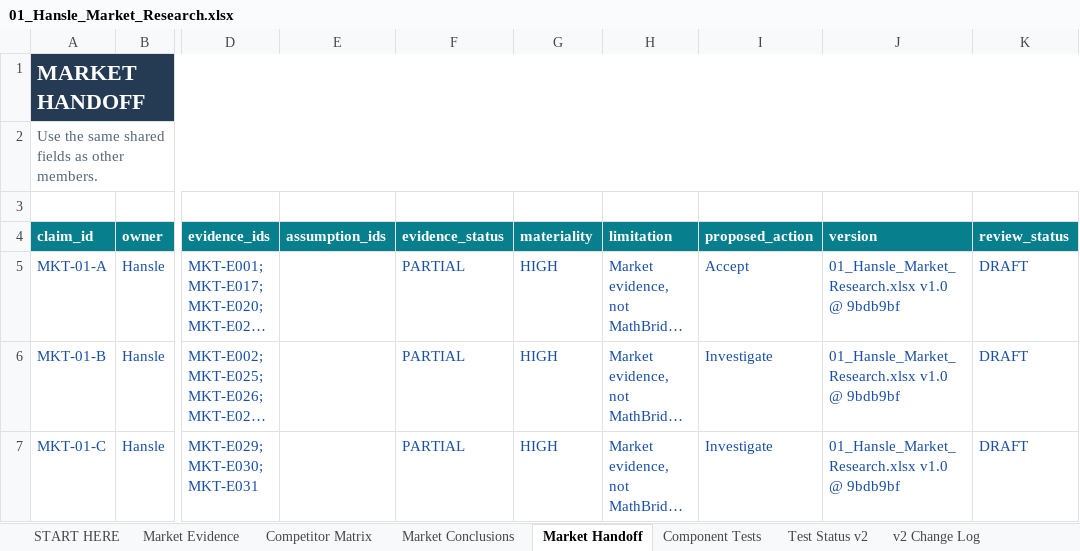
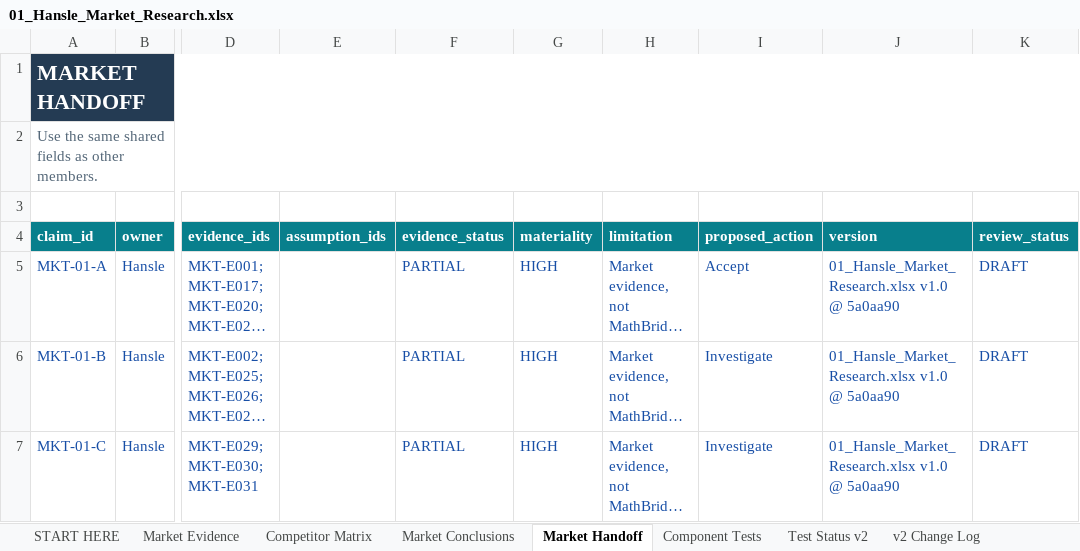
Before and after one commit to hanslelee/research-market-dump, an Excel workbook: market/out/01_Hansle_Market_Research.xlsx, sheet Market Handoff, drawn as a sheet; only a part is shown, gaps mark what is left out; long unchanged cells end in …; values as stored, in another font and other column widths than the file's, no borders; the diff covers the shown part only; the diff names each change by its address in the sheet, - before the commit and + after, or states it on an @@ line.

```diff
--- a/market/out/01_Hansle_Market_Research.xlsx (sheet Market Handoff)
+++ b/market/out/01_Hansle_Market_Research.xlsx (sheet Market Handoff)
-J5:J7 (version): 01_Hansle_Market_Research.xlsx v1.0 @ 9bdb9bf
+J5:J7 (version): 01_Hansle_Market_Research.xlsx v1.0 @ 5a0aa90
```
Also changed, not shown: 5 edited cells elsewhere in this sheet, sheet Market Evidence, sheet Competitor Matrix, sheet Market Conclusions, 12 other files.
